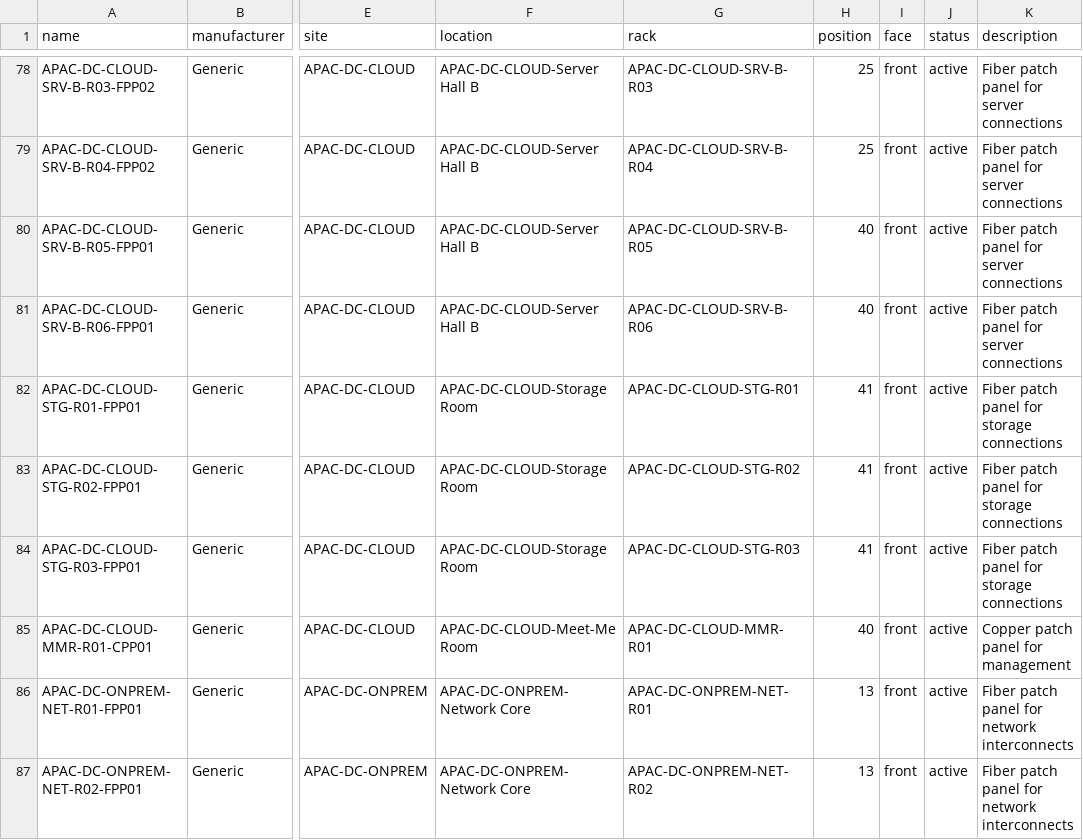
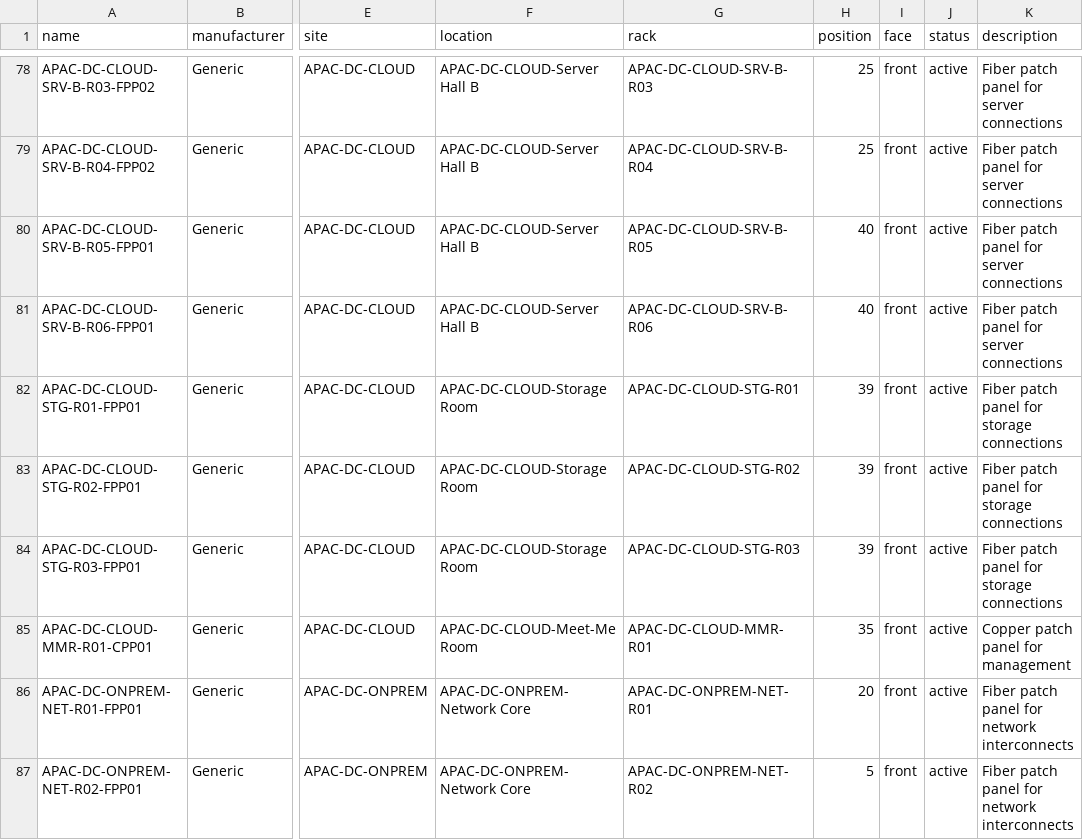
Before and after one commit to rlamini/awx_netbox_git, a CSV file: lab/netbox_dc_patch_panels.csv, drawn as a sheet; only a part is shown, gaps mark what is left out; the diff covers the shown part only; the diff names each change by its address in the sheet, - before the commit and + after, or states it on an @@ line.

```diff
--- a/lab/netbox_dc_patch_panels.csv
+++ b/lab/netbox_dc_patch_panels.csv
-H82:H84 (position): 41
+H82:H84 (position): 39
-H85 (position): 40
+H85 (position): 35
-H86 (position): 13
+H86 (position): 20
-H87 (position): 13
+H87 (position): 5
```
Also changed, not shown: 90 edited cells elsewhere in this file, 1 other file.
